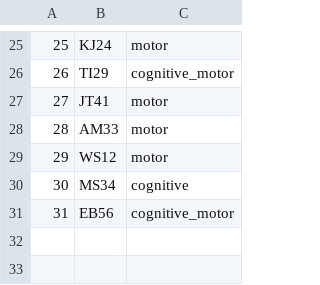
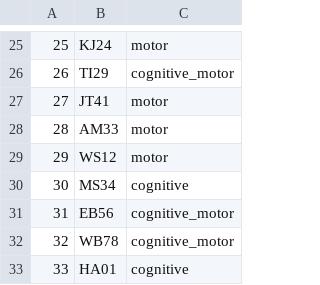
Before and after one commit to BrainTech/openbci, a CSV file: exps/ventures/data/users.csv, drawn as a sheet; only a part is shown, gaps mark what is left out; the diff names each change by its address in the sheet, - before the commit and + after, or states it on an @@ line.

Commit message:
user HA01 ventures scenario

```diff
--- a/exps/ventures/data/users.csv
+++ b/exps/ventures/data/users.csv
+row 32: 32 | WB78 | cognitive_motor
+row 33: 33 | HA01 | cognitive
```
Also changed, not shown: 11 other files.
